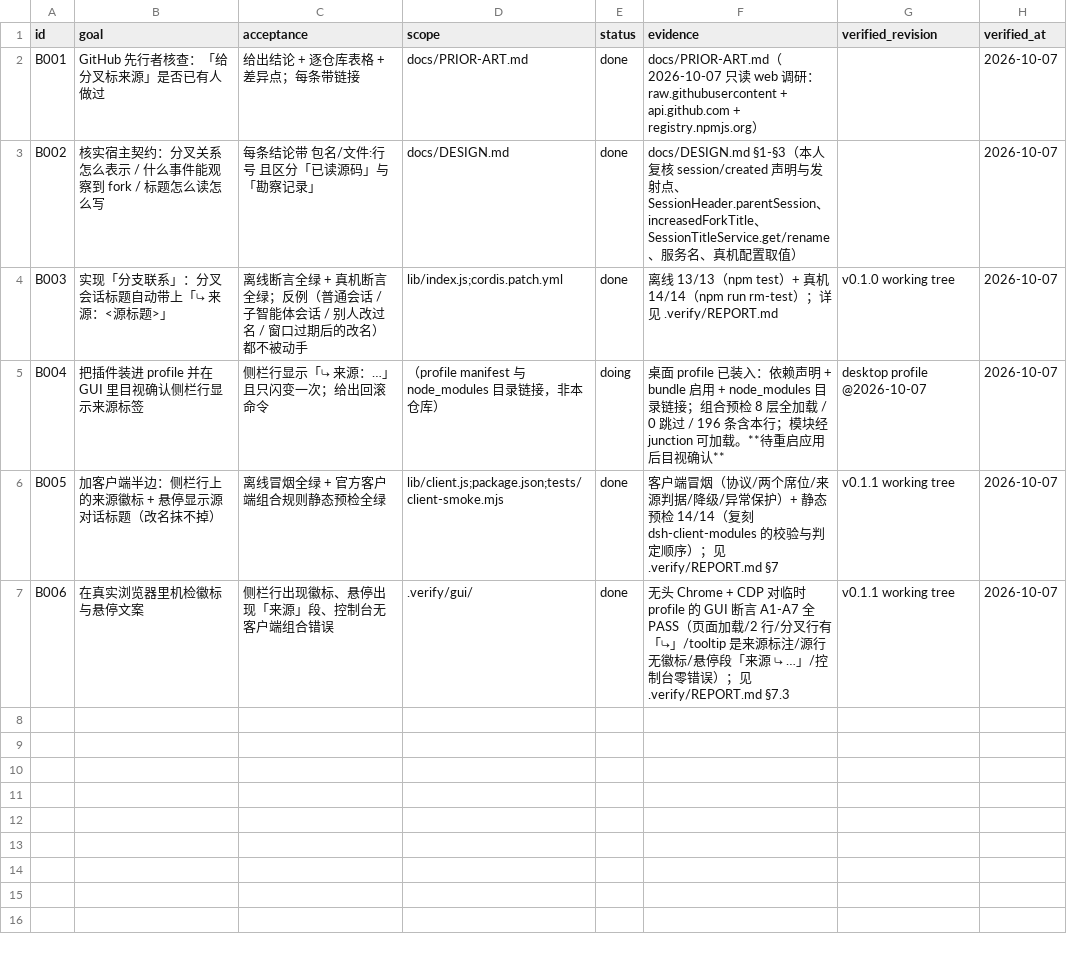
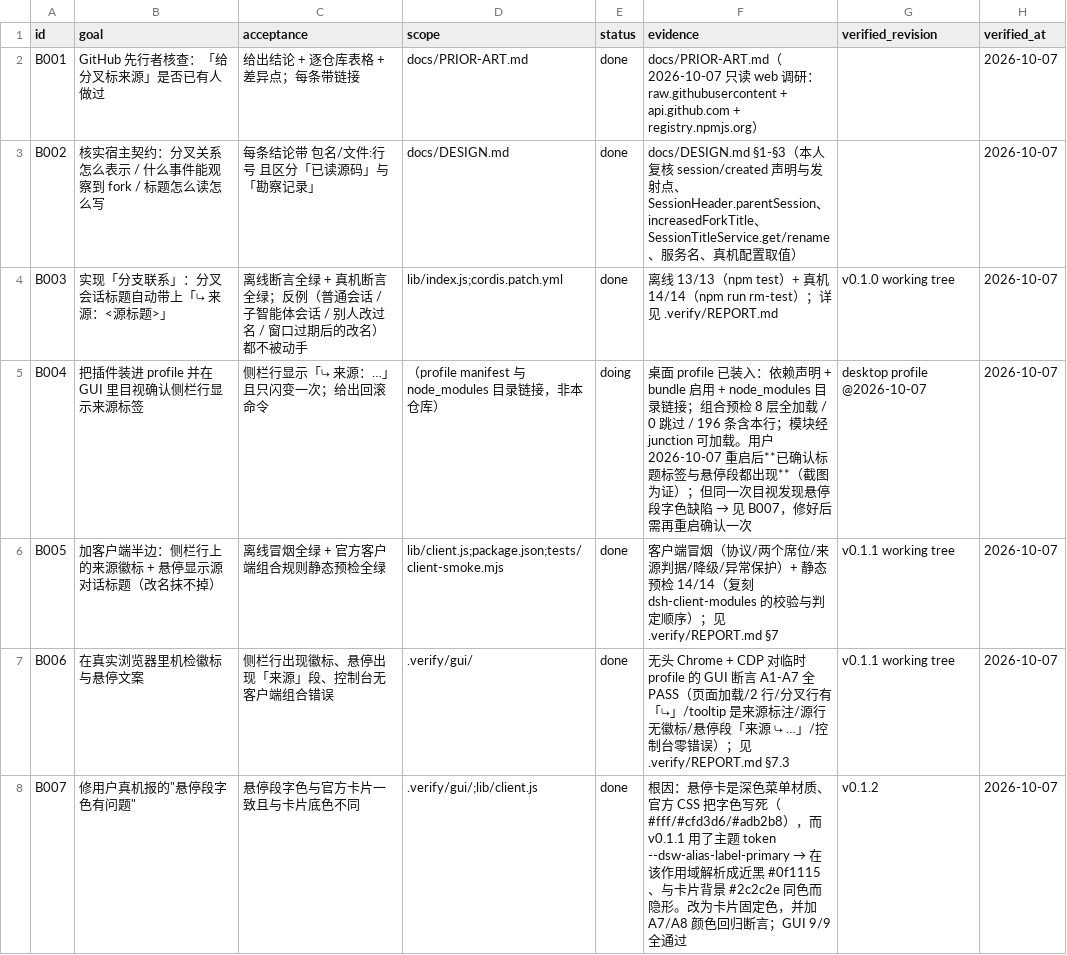
Before and after one commit to WindFromKadath/dsh-plugin-branch-origin, a CSV file: tasks.csv, drawn as a sheet.

Commit message:
fix(client): 悬停段字色改用官方卡片的固定色 —— 深色卡片上原本不可见
用户重启后报「字色有问题」。采样截图 + 计算样式探针定位：
官方悬停卡是深色菜单材质，字色写死在它自己的 CSS module 里
（.hoverTitle{color:#fff} / .hoverTime{color:#cfd3d6} / .hoverStatus{color:#adb2b8}），
而 v0.1.1 用了主题 token --dsw-alias-label-primary —— 在该作用域解析成
浅色主题的近黑值 #0f1115，与卡片背景 #2c2c2e 同色 ⇒ 字隐形。

- lib/client.js：hoverTitle→#cfd3d6、hoverLabel→#fff、hoverGlyph→#adb2b8
- .verify/gui/drive.mjs：新增 A7（字色与官方卡片逐字一致）/A8（字色 ≠ 卡片实际底色）
  两条回归断言；背景色改为往上找第一个不透明祖先
- .verify/gui/probe-color.mjs：计算样式探针（浅色/深色各量一次）
- 文档：REPORT §7.3.1 记根因与像素证据；AGENTS §6 增两条陷阱
- GUI 真机 9/9、离线 13/13 + 冒烟、声明预检 14/14 全通过

```diff
--- a/tasks.csv
+++ b/tasks.csv
@@ -4,4 +4,5 @@ B002,核实宿主契约：分叉关系怎么表示 / 什么事件能观察到 fo
 B003,实现「分支联系」：分叉会话标题自动带上「⤷ 来源：<源标题>」,离线断言全绿 + 真机断言全绿；反例（普通会话 / 子智能体会话 / 别人改过名 / 窗口过期后的改名）都不被动手,lib/index.js;cordis.patch.yml,done,离线 13/13（npm test）+ 真机 14/14（npm run rm-test）；详见 .verify/REPORT.md,v0.1.0 working tree,2026-10-07
-B004,把插件装进 profile 并在 GUI 里目视确认侧栏行显示来源标签,侧栏行显示「⤷ 来源：…」且只闪变一次；给出回滚命令,（profile manifest 与 node_modules 目录链接，非本仓库）,doing,桌面 profile 已装入：依赖声明 + bundle 启用 + node_modules 目录链接；组合预检 8 层全加载 / 0 跳过 / 196 条含本行；模块经 junction 可加载。**待重启应用后目视确认**,desktop profile @2026-10-07,2026-10-07
+B004,把插件装进 profile 并在 GUI 里目视确认侧栏行显示来源标签,侧栏行显示「⤷ 来源：…」且只闪变一次；给出回滚命令,（profile manifest 与 node_modules 目录链接，非本仓库）,doing,桌面 profile 已装入：依赖声明 + bundle 启用 + node_modules 目录链接；组合预检 8 层全加载 / 0 跳过 / 196 条含本行；模块经 junction 可加载。用户 2026-10-07 重启后**已确认标题标签与悬停段都出现**（截图为证）；但同一次目视发现悬停段字色缺陷 → 见 B007，修好后需再重启确认一次,desktop profile @2026-10-07,2026-10-07
 B005,加客户端半边：侧栏行上的来源徽标 + 悬停显示源对话标题（改名抹不掉）,离线冒烟全绿 + 官方客户端组合规则静态预检全绿,lib/client.js;package.json;tests/client-smoke.mjs,done,客户端冒烟（协议/两个席位/来源判据/降级/异常保护）+ 静态预检 14/14（复刻 dsh-client-modules 的校验与判定顺序）；见 .verify/REPORT.md §7,v0.1.1 working tree,2026-10-07
 B006,在真实浏览器里机检徽标与悬停文案,侧栏行出现徽标、悬停出现「来源」段、控制台无客户端组合错误,.verify/gui/,done,无头 Chrome + CDP 对临时 profile 的 GUI 断言 A1-A7 全 PASS（页面加载/2 行/分叉行有「⤷」/tooltip 是来源标注/源行无徽标/悬停段「来源 ⤷ …」/控制台零错误）；见 .verify/REPORT.md §7.3,v0.1.1 working tree,2026-10-07
+B007,修用户真机报的"悬停段字色有问题",悬停段字色与官方卡片一致且与卡片底色不同,.verify/gui/;lib/client.js,done,根因：悬停卡是深色菜单材质、官方 CSS 把字色写死（#fff/#cfd3d6/#adb2b8），而 v0.1.1 用了主题 token --dsw-alias-label-primary → 在该作用域解析成近黑 #0f1115、与卡片背景 #2c2c2e 同色而隐形。改为卡片固定色，并加 A7/A8 颜色回归断言；GUI 9/9 全通过,v0.1.2,2026-10-07
```
Also changed, not shown: 7 other files.
